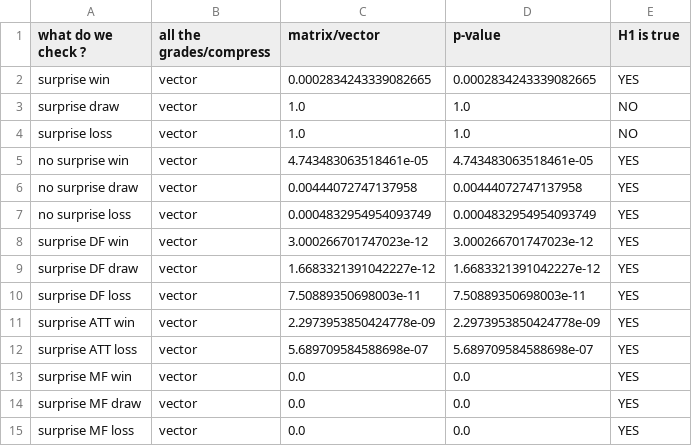
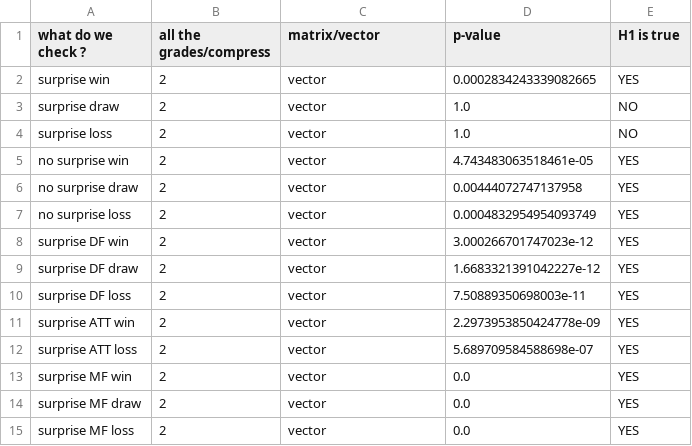
Before and after one commit to danielbusbib/FINAL-PROJECT-IN-DATA-SCIENCE, a CSV file: table_combinations_results.csv, drawn as a sheet.

Commit message:
update table

```diff
--- a/table_combinations_results.csv
+++ b/table_combinations_results.csv
@@ -1,15 +1,15 @@
 what do we check ?,all the grades/compress,matrix/vector,p-value,H1 is true
-surprise win,vector,0.0002834243339082665,0.0002834243339082665,YES
-surprise draw,vector,1.0,1.0,NO
-surprise loss,vector,1.0,1.0,NO
-no surprise win,vector,4.743483063518461e-05,4.743483063518461e-05,YES
-no surprise draw,vector,0.00444072747137958,0.00444072747137958,YES
-no surprise loss,vector,0.0004832954954093749,0.0004832954954093749,YES
-surprise DF win,vector,3.000266701747023e-12,3.000266701747023e-12,YES
-surprise DF draw,vector,1.6683321391042227e-12,1.6683321391042227e-12,YES
-surprise DF loss,vector,7.50889350698003e-11,7.50889350698003e-11,YES
-surprise ATT win,vector,2.2973953850424778e-09,2.2973953850424778e-09,YES
-surprise ATT loss,vector,5.689709584588698e-07,5.689709584588698e-07,YES
-surprise MF win,vector,0.0,0.0,YES
-surprise MF draw,vector,0.0,0.0,YES
-surprise MF loss,vector,0.0,0.0,YES
+surprise win,2,vector,0.0002834243339082665,YES
+surprise draw,2,vector,1.0,NO
+surprise loss,2,vector,1.0,NO
+no surprise win,2,vector,4.743483063518461e-05,YES
+no surprise draw,2,vector,0.00444072747137958,YES
+no surprise loss,2,vector,0.0004832954954093749,YES
+surprise DF win,2,vector,3.000266701747023e-12,YES
+surprise DF draw,2,vector,1.6683321391042227e-12,YES
+surprise DF loss,2,vector,7.50889350698003e-11,YES
+surprise ATT win,2,vector,2.2973953850424778e-09,YES
+surprise ATT loss,2,vector,5.689709584588698e-07,YES
+surprise MF win,2,vector,0.0,YES
+surprise MF draw,2,vector,0.0,YES
+surprise MF loss,2,vector,0.0,YES
```
